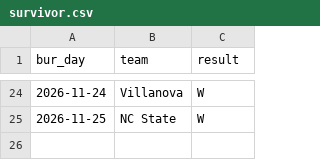
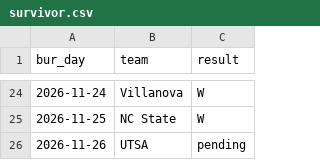
Before and after one commit to dillon-wood1/bur-cbb-board, a CSV file: survivor.csv, drawn as a sheet; only a part is shown, gaps mark what is left out; the diff names each change by its address in the sheet, - before the commit and + after, or states it on an @@ line.

```diff
--- a/survivor.csv
+++ b/survivor.csv
+row 26: 2026-11-26 | UTSA | pending
```
Also changed, not shown: 1 other file.
